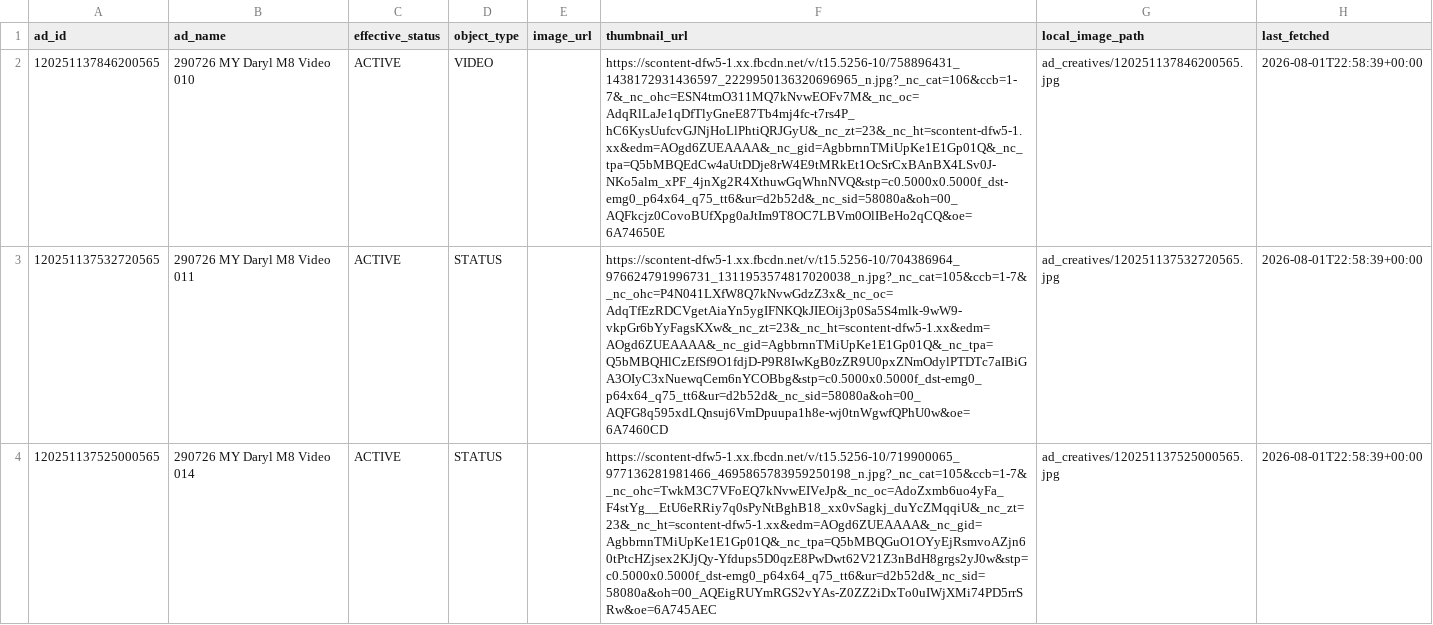
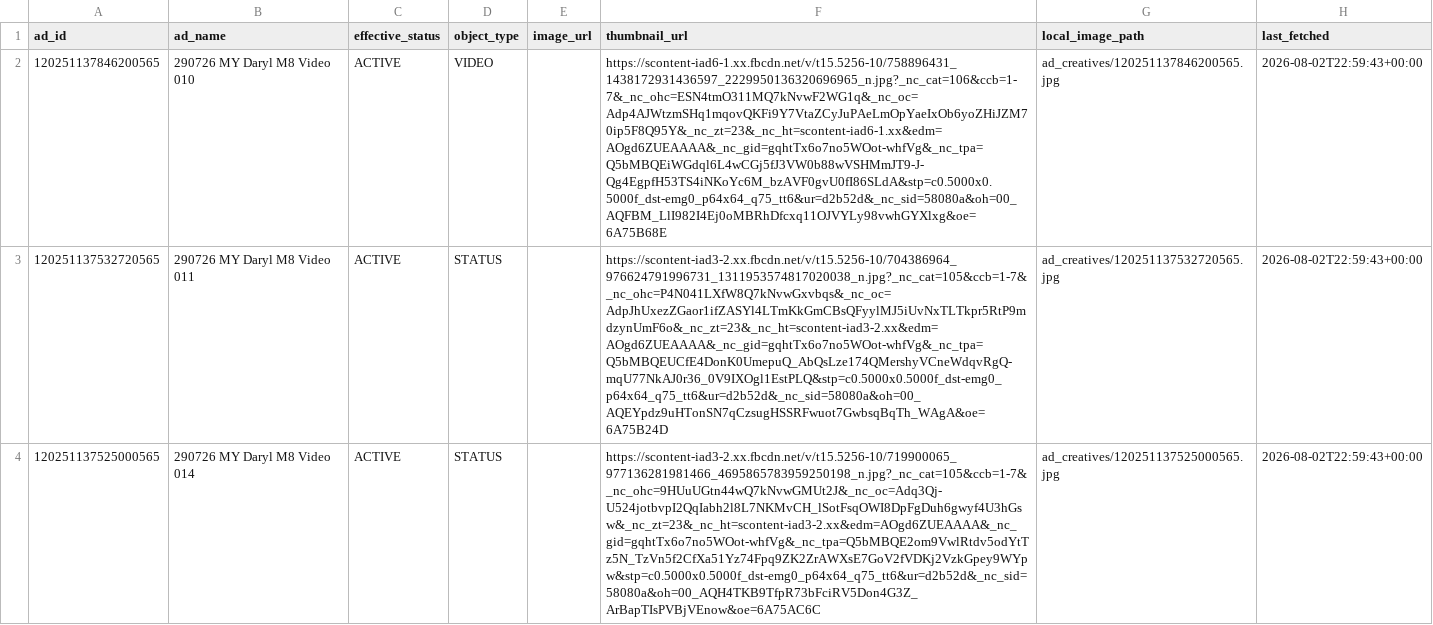
Before and after one commit to Sornphert/Movexercise8-analytics, a CSV file: data/meta_ad_creatives.csv, drawn as a sheet; only a part is shown; the diff covers the shown part only; the diff names each change by its address in the sheet, - before the commit and + after, or states it on an @@ line.

```diff
--- a/data/meta_ad_creatives.csv
+++ b/data/meta_ad_creatives.csv
-F2 (thumbnail_url): https://scontent-dfw5-1.xx.fbcdn.net/v/t15.5256-10/758896431_1438172931436597_2229950136320696965_n.jpg?_nc_cat=106&ccb=1-7&_nc_ohc=ESN4tmO311MQ7kNvwEOFv7M&_nc_oc=AdqRlLaJe1qDfTlyGneE87Tb4mj4fc-t7rs4P_hC6KysUufcvGJNjHoLlPhtiQRJGyU&_nc_zt=23&_nc_ht=scontent-dfw5-1.xx&edm=AOgd6ZUEAAAA&_nc_gid=AgbbrnnTMiUpKe1E1Gp01Q&_nc_tpa=Q5bMBQEdCw4aUtDDje8rW4E9tMRkEt1OcSrCxBAnBX4LSv0J-NKo5alm_xPF_4jnXg2R4XthuwGqWhnNVQ&stp=c0.5000x0.5000f_dst-emg0_p64x64_q75_tt6&ur=d2b52d&_nc_sid=58080a&oh=00_AQFkcjz0CovoBUfXpg0aJtIm9T8OC7LBVm0OlIBeHo2qCQ&oe=6A74650E
+F2 (thumbnail_url): https://scontent-iad6-1.xx.fbcdn.net/v/t15.5256-10/758896431_1438172931436597_2229950136320696965_n.jpg?_nc_cat=106&ccb=1-7&_nc_ohc=ESN4tmO311MQ7kNvwF2WG1q&_nc_oc=Adp4AJWtzmSHq1mqovQKFi9Y7VtaZCyJuPAeLmOpYaeIxOb6yoZHiJZM70ip5F8Q95Y&_nc_zt=23&_nc_ht=scontent-iad6-1.xx&edm=AOgd6ZUEAAAA&_nc_gid=gqhtTx6o7no5WOot-whfVg&_nc_tpa=Q5bMBQEiWGdql6L4wCGj5fJ3VW0b88wVSHMmJT9-J-Qg4EgpfH53TS4iNKoYc6M_bzAVF0gvU0fI86SLdA&stp=c0.5000x0.5000f_dst-emg0_p64x64_q75_tt6&ur=d2b52d&_nc_sid=58080a&oh=00_AQFBM_LlI982I4Ej0oMBRhDfcxq11OJVYLy98vwhGYXlxg&oe=6A75B68E
-H2:H4 (last_fetched): 2026-08-01T22:58:39+00:00
+H2:H4 (last_fetched): 2026-08-02T22:59:43+00:00
-F3 (thumbnail_url): https://scontent-dfw5-1.xx.fbcdn.net/v/t15.5256-10/704386964_976624791996731_1311953574817020038_n.jpg?_nc_cat=105&ccb=1-7&_nc_ohc=P4N041LXfW8Q7kNvwGdzZ3x&_nc_oc=AdqTfEzRDCVgetAiaYn5ygIFNKQkJIEOij3p0Sa5S4mlk-9wW9-vkpGr6bYyFagsKXw&_nc_zt=23&_nc_ht=scontent-dfw5-1.xx&edm=AOgd6ZUEAAAA&_nc_gid=AgbbrnnTMiUpKe1E1Gp01Q&_nc_tpa=Q5bMBQHlCzEfSf9O1fdjD-P9R8IwKgB0zZR9U0pxZNmOdylPTDTc7aIBiGA3OIyC3xNuewqCem6nYCOBbg&stp=c0.5000x0.5000f_dst-emg0_p64x64_q75_tt6&ur=d2b52d&_nc_sid=58080a&oh=00_AQFG8q595xdLQnsuj6VmDpuupa1h8e-wj0tnWgwfQPhU0w&oe=6A7460CD
+F3 (thumbnail_url): https://scontent-iad3-2.xx.fbcdn.net/v/t15.5256-10/704386964_976624791996731_1311953574817020038_n.jpg?_nc_cat=105&ccb=1-7&_nc_ohc=P4N041LXfW8Q7kNvwGxvbqs&_nc_oc=AdpJhUxezZGaor1ifZASYl4LTmKkGmCBsQFyylMJ5iUvNxTLTkpr5RtP9mdzynUmF6o&_nc_zt=23&_nc_ht=scontent-iad3-2.xx&edm=AOgd6ZUEAAAA&_nc_gid=gqhtTx6o7no5WOot-whfVg&_nc_tpa=Q5bMBQEUCfE4DonK0UmepuQ_AbQsLze174QMershyVCneWdqvRgQ-mqU77NkAJ0r36_0V9IXOgl1EstPLQ&stp=c0.5000x0.5000f_dst-emg0_p64x64_q75_tt6&ur=d2b52d&_nc_sid=58080a&oh=00_AQEYpdz9uHTonSN7qCzsugHSSRFwuot7GwbsqBqTh_WAgA&oe=6A75B24D
-F4 (thumbnail_url): https://scontent-dfw5-1.xx.fbcdn.net/v/t15.5256-10/719900065_977136281981466_4695865783959250198_n.jpg?_nc_cat=105&ccb=1-7&_nc_ohc=TwkM3C7VFoEQ7kNvwEIVeJp&_nc_oc=AdoZxmb6uo4yFa_F4stYg__EtU6eRRiy7q0sPyNtBghB18_xx0vSagkj_duYcZMqqiU&_nc_zt=23&_nc_ht=scontent-dfw5-1.xx&edm=AOgd6ZUEAAAA&_nc_gid=AgbbrnnTMiUpKe1E1Gp01Q&_nc_tpa=Q5bMBQGuO1OYyEjRsmvoAZjn60tPtcHZjsex2KJjQy-Yfdups5D0qzE8PwDwt62V21Z3nBdH8grgs2yJ0w&stp=c0.5000x0.5000f_dst-emg0_p64x64_q75_tt6&ur=d2b52d&_nc_sid=58080a&oh=00_AQEigRUYmRGS2vYAs-Z0ZZ2iDxTo0uIWjXMi74PD5rrSRw&oe=6A745AEC
+F4 (thumbnail_url): https://scontent-iad3-2.xx.fbcdn.net/v/t15.5256-10/719900065_977136281981466_4695865783959250198_n.jpg?_nc_cat=105&ccb=1-7&_nc_ohc=9HUuUGtn44wQ7kNvwGMUt2J&_nc_oc=Adq3Qj-U524jotbvpI2QqIabh2l8L7NKMvCH_lSotFsqOWI8DpFgDuh6gwyf4U3hGsw&_nc_zt=23&_nc_ht=scontent-iad3-2.xx&edm=AOgd6ZUEAAAA&_nc_gid=gqhtTx6o7no5WOot-whfVg&_nc_tpa=Q5bMBQE2om9VwlRtdv5odYtTz5N_TzVn5f2CfXa51Yz74Fpq9ZK2ZrAWXsE7GoV2fVDKj2VzkGpey9WYpw&stp=c0.5000x0.5000f_dst-emg0_p64x64_q75_tt6&ur=d2b52d&_nc_sid=58080a&oh=00_AQH4TKB9TfpR73bFciRV5Don4G3Z_ArBapTIsPVBjVEnow&oe=6A75AC6C
```
Also changed, not shown: 1 removed row and 18 edited cells elsewhere in this file, data/meta_ads.csv.
